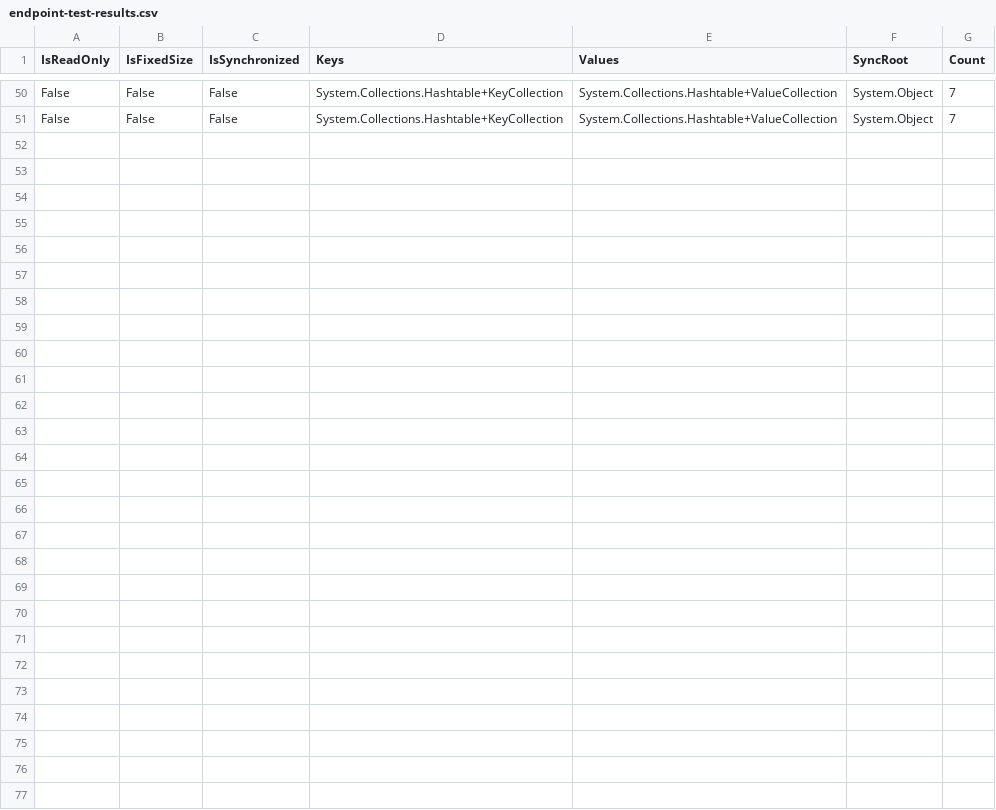
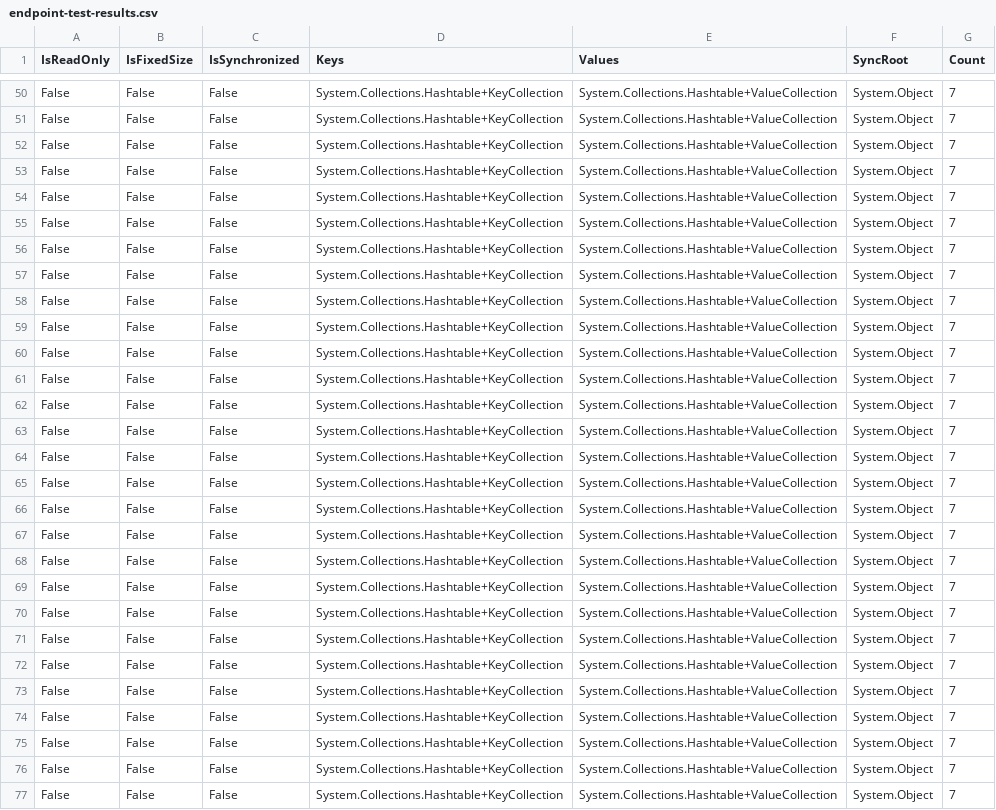
Before and after one commit to AbdullahKhalidRamay/TimeTraceOne, a CSV file: endpoint-test-results.csv, drawn as a sheet; only a part is shown, gaps mark what is left out; the diff names each change by its address in the sheet, - before the commit and + after, or states it on an @@ line.

```diff
--- a/endpoint-test-results.csv
+++ b/endpoint-test-results.csv
+row 52: False | False | False | System.Collections.Hashtable+KeyCollection | System.Collections.Hashtable+ValueCollection | System.Object | 7
+row 53: False | False | False | System.Collections.Hashtable+KeyCollection | System.Collections.Hashtable+ValueCollection | System.Object | 7
+row 54: False | False | False | System.Collections.Hashtable+KeyCollection | System.Collections.Hashtable+ValueCollection | System.Object | 7
+row 55: False | False | False | System.Collections.Hashtable+KeyCollection | System.Collections.Hashtable+ValueCollection | System.Object | 7
+row 56: False | False | False | System.Collections.Hashtable+KeyCollection | System.Collections.Hashtable+ValueCollection | System.Object | 7
+row 57: False | False | False | System.Collections.Hashtable+KeyCollection | System.Collections.Hashtable+ValueCollection | System.Object | 7
+row 58: False | False | False | System.Collections.Hashtable+KeyCollection | System.Collections.Hashtable+ValueCollection | System.Object | 7
+row 59: False | False | False | System.Collections.Hashtable+KeyCollection | System.Collections.Hashtable+ValueCollection | System.Object | 7
+row 60: False | False | False | System.Collections.Hashtable+KeyCollection | System.Collections.Hashtable+ValueCollection | System.Object | 7
+row 61: False | False | False | System.Collections.Hashtable+KeyCollection | System.Collections.Hashtable+ValueCollection | System.Object | 7
+row 62: False | False | False | System.Collections.Hashtable+KeyCollection | System.Collections.Hashtable+ValueCollection | System.Object | 7
+row 63: False | False | False | System.Collections.Hashtable+KeyCollection | System.Collections.Hashtable+ValueCollection | System.Object | 7
+row 64: False | False | False | System.Collections.Hashtable+KeyCollection | System.Collections.Hashtable+ValueCollection | System.Object | 7
+row 65: False | False | False | System.Collections.Hashtable+KeyCollection | System.Collections.Hashtable+ValueCollection | System.Object | 7
+row 66: False | False | False | System.Collections.Hashtable+KeyCollection | System.Collections.Hashtable+ValueCollection | System.Object | 7
+row 67: False | False | False | System.Collections.Hashtable+KeyCollection | System.Collections.Hashtable+ValueCollection | System.Object | 7
+row 68: False | False | False | System.Collections.Hashtable+KeyCollection | System.Collections.Hashtable+ValueCollection | System.Object | 7
+row 69: False | False | False | System.Collections.Hashtable+KeyCollection | System.Collections.Hashtable+ValueCollection | System.Object | 7
+row 70: False | False | False | System.Collections.Hashtable+KeyCollection | System.Collections.Hashtable+ValueCollection | System.Object | 7
+row 71: False | False | False | System.Collections.Hashtable+KeyCollection | System.Collections.Hashtable+ValueCollection | System.Object | 7
+row 72: False | False | False | System.Collections.Hashtable+KeyCollection | System.Collections.Hashtable+ValueCollection | System.Object | 7
+row 73: False | False | False | System.Collections.Hashtable+KeyCollection | System.Collections.Hashtable+ValueCollection | System.Object | 7
+row 74: False | False | False | System.Collections.Hashtable+KeyCollection | System.Collections.Hashtable+ValueCollection | System.Object | 7
+row 75: False | False | False | System.Collections.Hashtable+KeyCollection | System.Collections.Hashtable+ValueCollection | System.Object | 7
+row 76: False | False | False | System.Collections.Hashtable+KeyCollection | System.Collections.Hashtable+ValueCollection | System.Object | 7
+row 77: False | False | False | System.Collections.Hashtable+KeyCollection | System.Collections.Hashtable+ValueCollection | System.Object | 7
```
Also changed, not shown: 38 other files.
